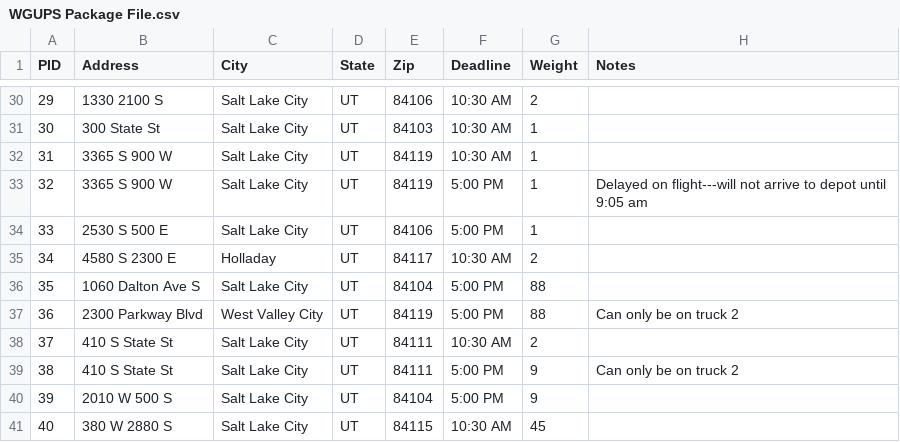
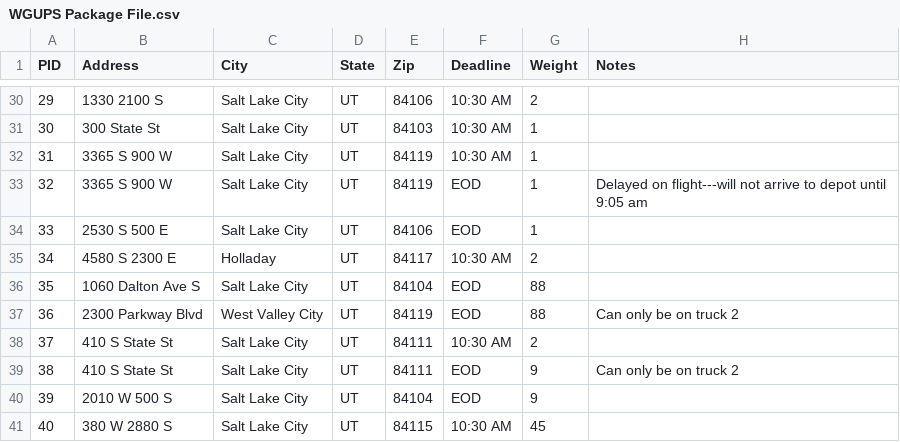
Before and after one commit to timjavins/WGU-C950--Data-Structures-and-Algorigthms-II--NHP3, a CSV file: inputs/WGUPS Package File.csv, drawn as a sheet; only a part is shown, gaps mark what is left out; the diff covers the shown part only.

```diff
--- a/inputs/WGUPS Package File.csv
+++ b/inputs/WGUPS Package File.csv
@@ -32,10 +32,10 @@ PID,Address,City ,State,Zip,Deadline,Weight,Notes
 31,3365 S 900 W,Salt Lake City,UT,84119,10:30 AM,1,
-32,3365 S 900 W,Salt Lake City,UT,84119,5:00 PM,1,Delayed on flight---will not arrive to depot until 9:05 am
-33,2530 S 500 E,Salt Lake City,UT,84106,5:00 PM,1,
+32,3365 S 900 W,Salt Lake City,UT,84119,EOD,1,Delayed on flight---will not arrive to depot until 9:05 am
+33,2530 S 500 E,Salt Lake City,UT,84106,EOD,1,
 34,4580 S 2300 E,Holladay,UT,84117,10:30 AM,2,
-35,1060 Dalton Ave S,Salt Lake City,UT,84104,5:00 PM,88,
-36,2300 Parkway Blvd,West Valley City,UT,84119,5:00 PM,88,Can only be on truck 2
+35,1060 Dalton Ave S,Salt Lake City,UT,84104,EOD,88,
+36,2300 Parkway Blvd,West Valley City,UT,84119,EOD,88,Can only be on truck 2
 37,410 S State St,Salt Lake City,UT,84111,10:30 AM,2,
-38,410 S State St,Salt Lake City,UT,84111,5:00 PM,9,Can only be on truck 2
-39,2010 W 500 S,Salt Lake City,UT,84104,5:00 PM,9,
+38,410 S State St,Salt Lake City,UT,84111,EOD,9,Can only be on truck 2
+39,2010 W 500 S,Salt Lake City,UT,84104,EOD,9,
 40,380 W 2880 S,Salt Lake City,UT,84115,10:30 AM,45,
```
Also changed, not shown: 20 edited cells elsewhere in this file, 13 other files.
